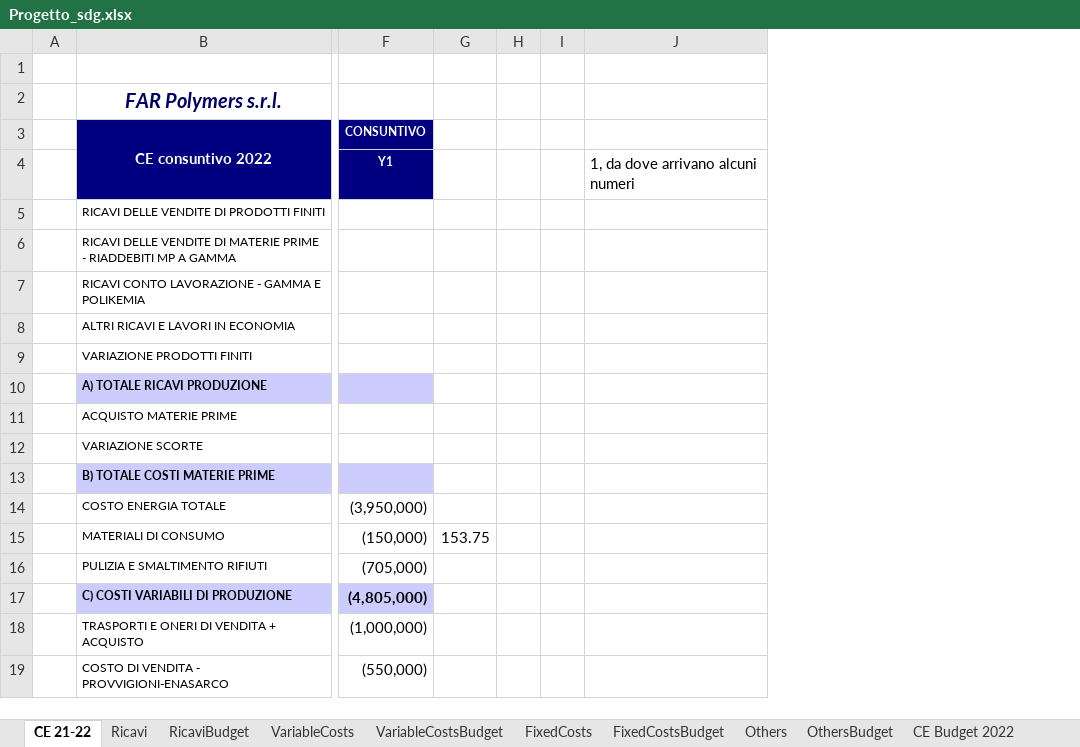
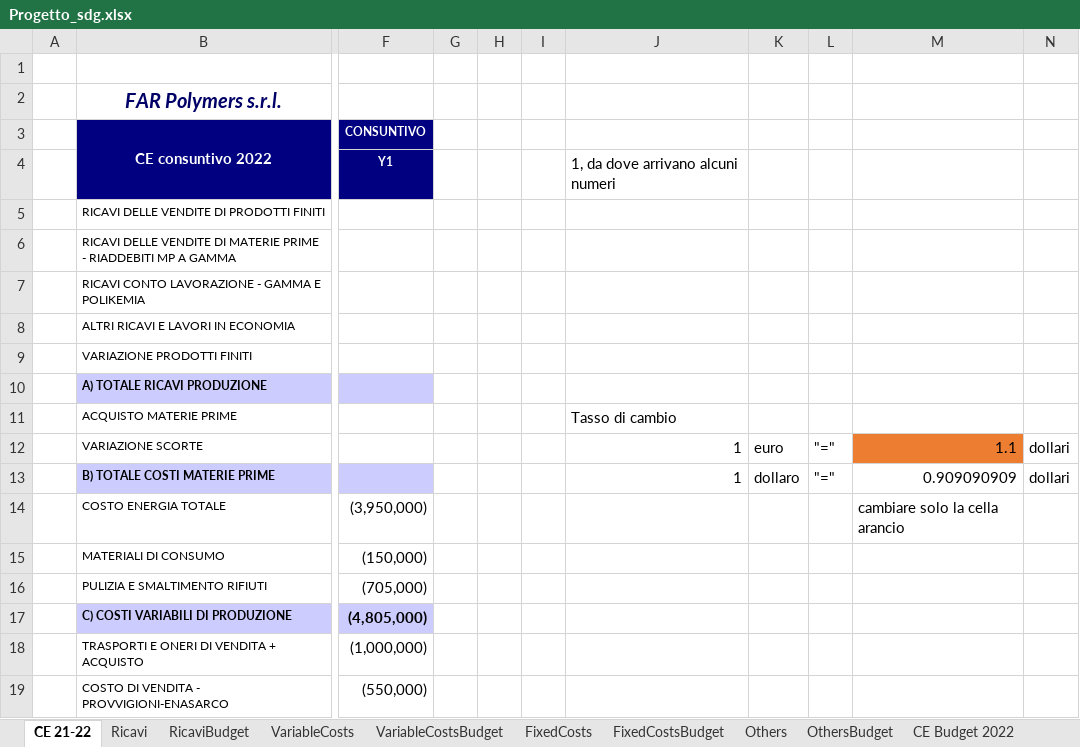
Before and after one commit to Algeri4/script-analisi-scostamenti, an Excel workbook: Progetto_sdg.xlsx, sheet CE 21-22, drawn as a sheet; only a part is shown, gaps mark what is left out; values as stored, in another font and other column widths than the file's, no borders; removed rows and columns are numbered as before the commit, all else as after; the diff names each change by its address in the sheet, - before the commit and + after, or states it on an @@ line.

```diff
--- a/Progetto_sdg.xlsx (sheet CE 21-22)
+++ b/Progetto_sdg.xlsx (sheet CE 21-22)
-column G, row 15: 153.75
+column G, empty
+column K, rows 12-13: euro | dollaro
+column L, rows 12-13: "=" | "="
+column M, rows 12-14: 1.1 | 0.909090909 | cambiare solo la cella arancio
+column N, rows 12-13: dollari | dollari
-J11: (empty)
+J11: Tasso di cambio
-J12:J13: (empty)
+J12:J13: 1
```
Also changed, not shown: sheet CE Budget 2022, sheet VariableCostsBudget, sheet RicaviBudget, sheet Ricavi, sheet OthersBudget, sheet FixedCostsBudget, formulas that keep their value, 2 other files.
